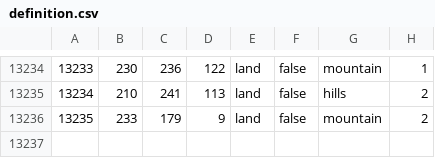
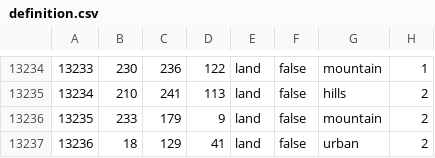
Before and after one commit to UngaBunga420/Once-A-Holy-Empire, a CSV file: map/definition.csv, drawn as a sheet; only a part is shown, gaps mark what is left out; the diff names each change by its address in the sheet, - before the commit and + after, or states it on an @@ line.

```diff
--- a/map/definition.csv
+++ b/map/definition.csv
+row 13237: 13236 | 18 | 129 | 41 | land | false | urban | 2
```
Also changed, not shown: 7 other files.
